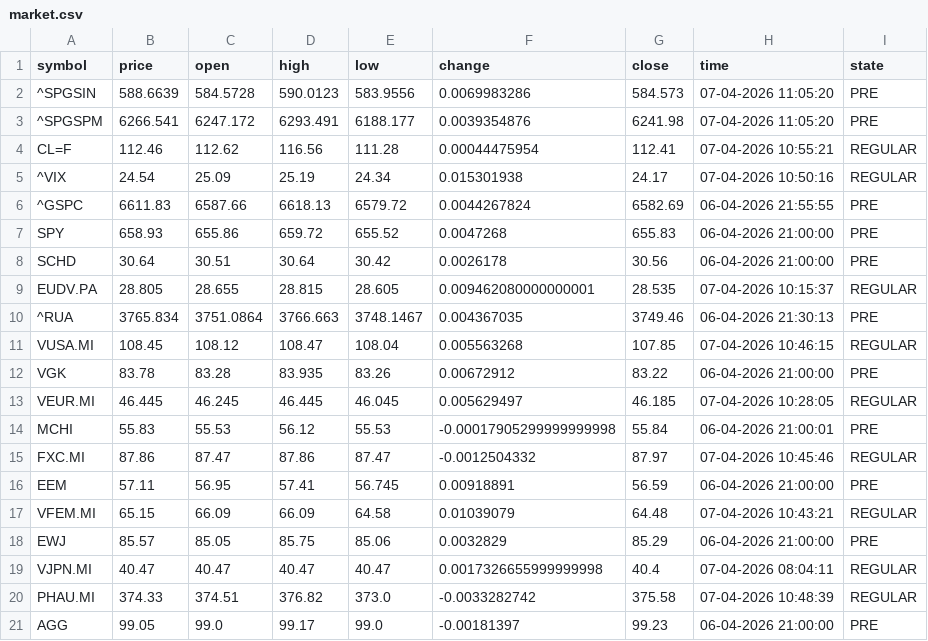
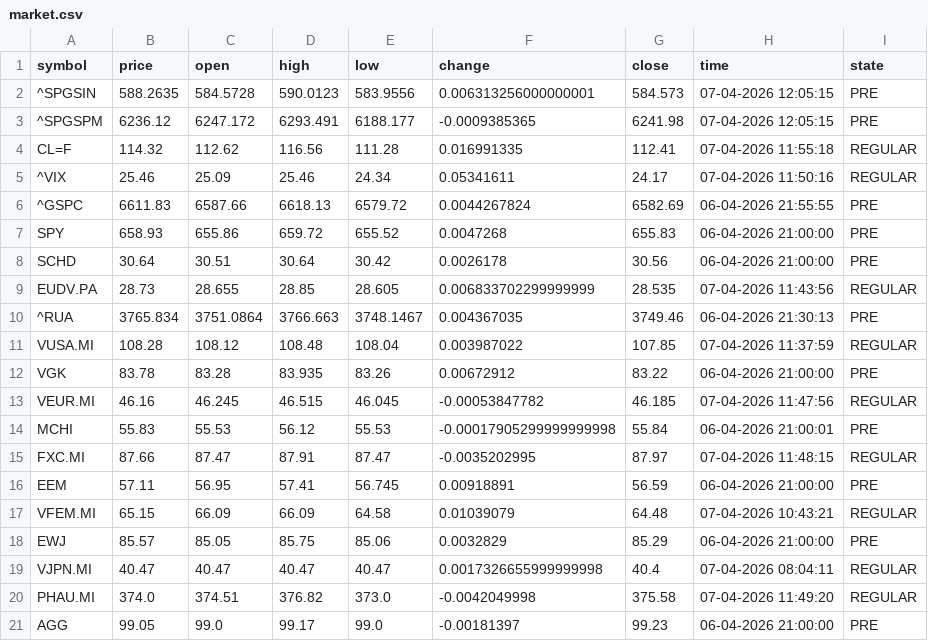
Before and after one commit to diogo-va/csv_test, a CSV file: market.csv, drawn as a sheet; only a part is shown; the diff covers the shown part only.

Commit message:
Auto update CSV data

```diff
--- a/market.csv
+++ b/market.csv
@@ -1,6 +1,6 @@
 symbol	price	open	high	low	change	close	time	state
-^SPGSIN	588.6639	584.5728	590.0123	583.9556	0.0069983286	584.573	07-04-2026 11:05:20	PRE
-^SPGSPM	6266.541	6247.172	6293.491	6188.177	0.0039354876	6241.98	07-04-2026 11:05:20	PRE
-CL=F	112.46	112.62	116.56	111.28	0.00044475954	112.41	07-04-2026 10:55:21	REGULAR
-^VIX	24.54	25.09	25.19	24.34	0.015301938	24.17	07-04-2026 10:50:16	REGULAR
+^SPGSIN	588.2635	584.5728	590.0123	583.9556	0.006313256000000001	584.573	07-04-2026 12:05:15	PRE
+^SPGSPM	6236.12	6247.172	6293.491	6188.177	-0.0009385365	6241.98	07-04-2026 12:05:15	PRE
+CL=F	114.32	112.62	116.56	111.28	0.016991335	112.41	07-04-2026 11:55:18	REGULAR
+^VIX	25.46	25.09	25.46	24.34	0.05341611	24.17	07-04-2026 11:50:16	REGULAR
 ^GSPC	6611.83	6587.66	6618.13	6579.72	0.0044267824	6582.69	06-04-2026 21:55:55	PRE
@@ -8,9 +8,9 @@ SPY	658.93	655.86	659.72	655.52	0.0047268	655.83	06-04-2026 21:00:00	PRE
 SCHD	30.64	30.51	30.64	30.42	0.0026178	30.56	06-04-2026 21:00:00	PRE
-EUDV.PA	28.805	28.655	28.815	28.605	0.009462080000000001	28.535	07-04-2026 10:15:37	REGULAR
+EUDV.PA	28.73	28.655	28.85	28.605	0.006833702299999999	28.535	07-04-2026 11:43:56	REGULAR
 ^RUA	3765.834	3751.0864	3766.663	3748.1467	0.004367035	3749.46	06-04-2026 21:30:13	PRE
-VUSA.MI	108.45	108.12	108.47	108.04	0.005563268	107.85	07-04-2026 10:46:15	REGULAR
+VUSA.MI	108.28	108.12	108.48	108.04	0.003987022	107.85	07-04-2026 11:37:59	REGULAR
 VGK	83.78	83.28	83.935	83.26	0.00672912	83.22	06-04-2026 21:00:00	PRE
-VEUR.MI	46.445	46.245	46.445	46.045	0.005629497	46.185	07-04-2026 10:28:05	REGULAR
+VEUR.MI	46.16	46.245	46.515	46.045	-0.00053847782	46.185	07-04-2026 11:47:56	REGULAR
 MCHI	55.83	55.53	56.12	55.53	-0.00017905299999999998	55.84	06-04-2026 21:00:01	PRE
-FXC.MI	87.86	87.47	87.86	87.47	-0.0012504332	87.97	07-04-2026 10:45:46	REGULAR
+FXC.MI	87.66	87.47	87.91	87.47	-0.0035202995	87.97	07-04-2026 11:48:15	REGULAR
 EEM	57.11	56.95	57.41	56.745	0.00918891	56.59	06-04-2026 21:00:00	PRE
@@ -19,3 +19,3 @@ EWJ	85.57	85.05	85.75	85.06	0.0032829	85.29	06-04-2026 21:00:00	PRE
 VJPN.MI	40.47	40.47	40.47	40.47	0.0017326655999999998	40.4	07-04-2026 08:04:11	REGULAR
-PHAU.MI	374.33	374.51	376.82	373.0	-0.0033282742	375.58	07-04-2026 10:48:39	REGULAR
+PHAU.MI	374.0	374.51	376.82	373.0	-0.0042049998	375.58	07-04-2026 11:49:20	REGULAR
 AGG	99.05	99.0	99.17	99.0	-0.00181397	99.23	06-04-2026 21:00:00	PRE
```
Also changed, not shown: 10 edited cells elsewhere in this file, fx.csv, gold.csv.
